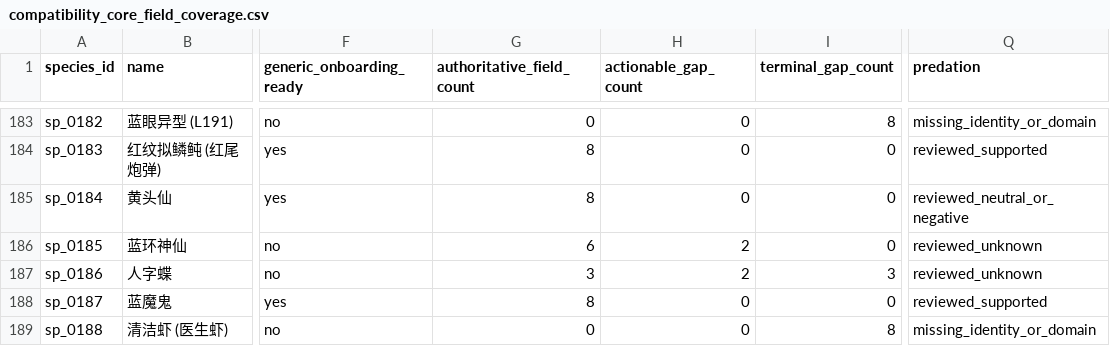
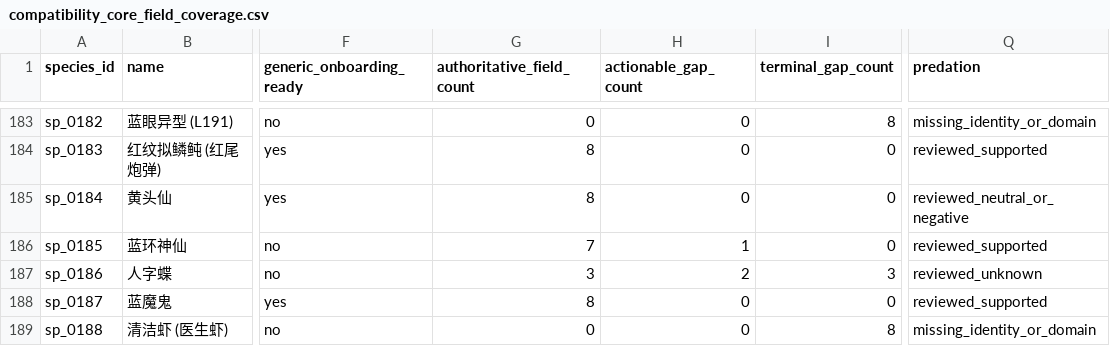
Before and after one commit to chusday97/aquaguide-tank-guide, a CSV file: docs/compatibility_core_field_coverage.csv, drawn as a sheet; only a part is shown, gaps mark what is left out; the diff names each change by its address in the sheet, - before the commit and + after, or states it on an @@ line.

Commit message:
feat(compatibility): preserve unspecified fish predation scope

```diff
--- a/docs/compatibility_core_field_coverage.csv
+++ b/docs/compatibility_core_field_coverage.csv
-G186 (authoritative_field_count): 6
+G186 (authoritative_field_count): 7
-H186 (actionable_gap_count): 2
+H186 (actionable_gap_count): 1
-Q186 (predation): reviewed_unknown
+Q186 (predation): reviewed_supported
```
Also changed, not shown: 16 other files.
